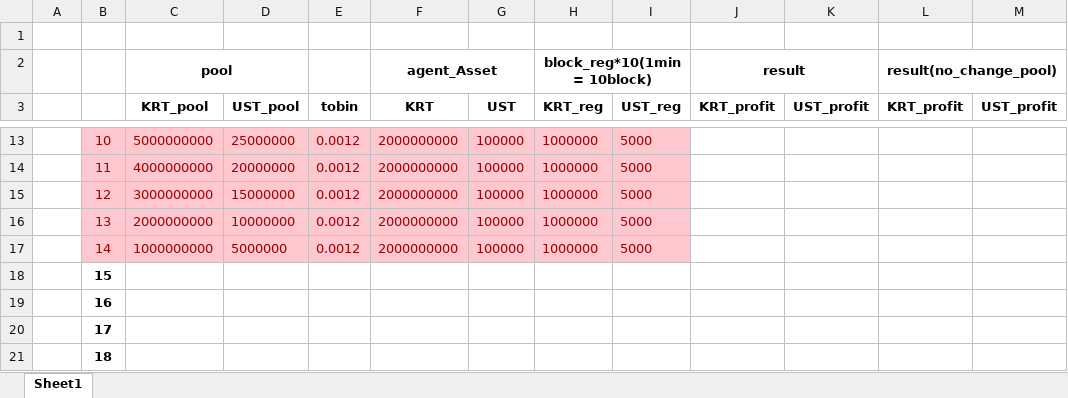
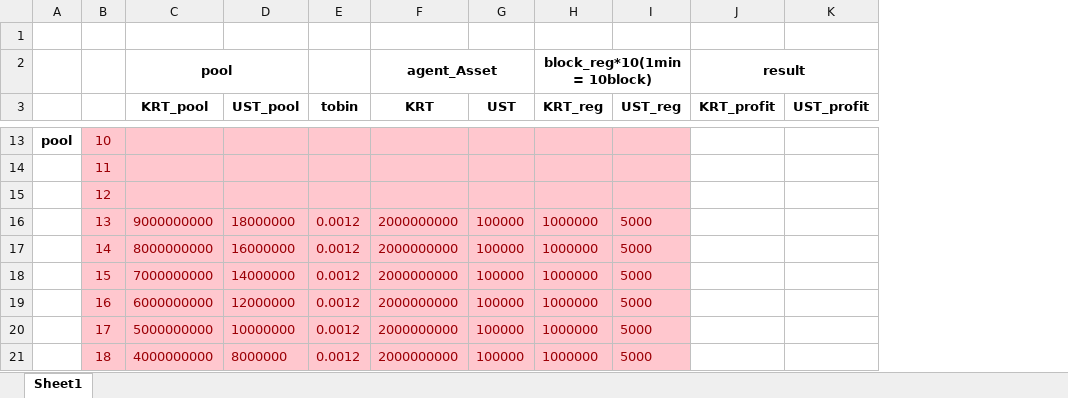
Before and after one commit to EuiJoon-Lee/FCP_simulations, an Excel workbook: Env_Result.xlsx, sheet Sheet1, drawn as a sheet; only a part is shown, gaps mark what is left out; values as stored, in another font and other column widths than the file's, no borders; removed rows and columns are numbered as before the commit, all else as after; the diff covers the shown part only; the diff names each change by its address in the sheet, - before the commit and + after, or states it on an @@ line.

```diff
--- a/Env_Result.xlsx (sheet Sheet1)
+++ b/Env_Result.xlsx (sheet Sheet1)
-column L (KRT_profit), row 2: result(no_change_pool)
-column M (UST_profit), empty
-A13: (empty)
+A13: pool
-C13 (KRT_pool): 5000000000
+C13 (KRT_pool): (empty)
-D13 (UST_pool): 25000000
+D13 (UST_pool): (empty)
-E13:E15 (tobin): 0.0012
+E13:E15 (tobin): (empty)
-F13:F15 (KRT): 2000000000
+F13:F15 (KRT): (empty)
-G13:G15 (UST): 100000
+G13:G15 (UST): (empty)
-H13:H15 (KRT_reg): 1000000
+H13:H15 (KRT_reg): (empty)
-I13:I15 (UST_reg): 5000
+I13:I15 (UST_reg): (empty)
-C14 (KRT_pool): 4000000000
+C14 (KRT_pool): (empty)
-D14 (UST_pool): 20000000
+D14 (UST_pool): (empty)
-C15 (KRT_pool): 3000000000
+C15 (KRT_pool): (empty)
-D15 (UST_pool): 15000000
+D15 (UST_pool): (empty)
-C16 (KRT_pool): 2000000000
+C16 (KRT_pool): 9000000000
-D16 (UST_pool): 10000000
+D16 (UST_pool): 18000000
-C17 (KRT_pool): 1000000000
+C17 (KRT_pool): 8000000000
-D17 (UST_pool): 5000000
+D17 (UST_pool): 16000000
-B18:I21 fill: none
+B18:I21 fill: #FFC7CE
@@ B18:B21 bold: on → off, text colour: black → #9C0006 @@
-C18 (KRT_pool): (empty)
+C18 (KRT_pool): 7000000000
-D18 (UST_pool): (empty)
+D18 (UST_pool): 14000000
-E18:E21 (tobin): (empty)
+E18:E21 (tobin): 0.0012
-F18:F21 (KRT): (empty)
+F18:F21 (KRT): 2000000000
-G18:G21 (UST): (empty)
+G18:G21 (UST): 100000
-H18:H21 (KRT_reg): (empty)
+H18:H21 (KRT_reg): 1000000
-I18:I21 (UST_reg): (empty)
+I18:I21 (UST_reg): 5000
-C19 (KRT_pool): (empty)
+C19 (KRT_pool): 6000000000
-D19 (UST_pool): (empty)
+D19 (UST_pool): 12000000
-C20 (KRT_pool): (empty)
+C20 (KRT_pool): 5000000000
-D20 (UST_pool): (empty)
+D20 (UST_pool): 10000000
-C21 (KRT_pool): (empty)
+C21 (KRT_pool): 4000000000
-D21 (UST_pool): (empty)
+D21 (UST_pool): 8000000
```
Also changed, not shown: 1 added row, 47 edited cells, cell formats and merged cells elsewhere in this sheet, 39 other files.
